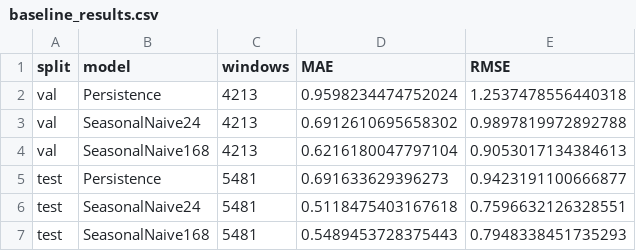
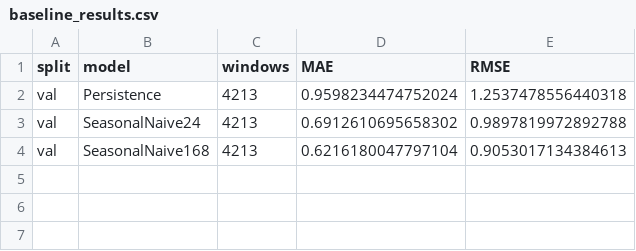
Before and after one commit to sseydaltin/Enerji-Tuketiminde-Anomali-Tespiti-ve-Kisa-Vadeli-Talep-Tahmini, a CSV file: results/tables/baseline_results.csv, drawn as a sheet.

Commit message:
fix: prevent test leakage and improve preprocessing boundaries

```diff
--- a/results/tables/baseline_results.csv
+++ b/results/tables/baseline_results.csv
@@ -4,4 +4 @@ val,SeasonalNaive24,4213,0.6912610695658302,0.9897819972892788
 val,SeasonalNaive168,4213,0.6216180047797104,0.9053017134384613
-test,Persistence,5481,0.691633629396273,0.9423191100666877
-test,SeasonalNaive24,5481,0.5118475403167618,0.7596632126328551
-test,SeasonalNaive168,5481,0.5489453728375443,0.7948338451735293
```
Also changed, not shown: 7 other files.
